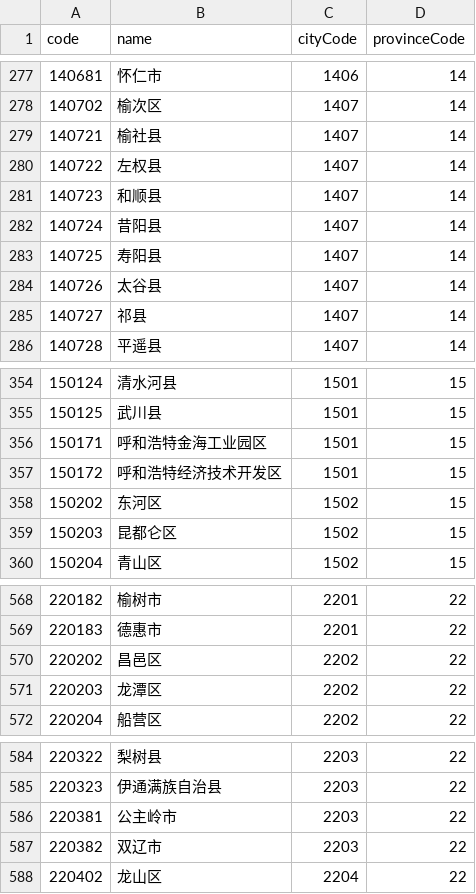
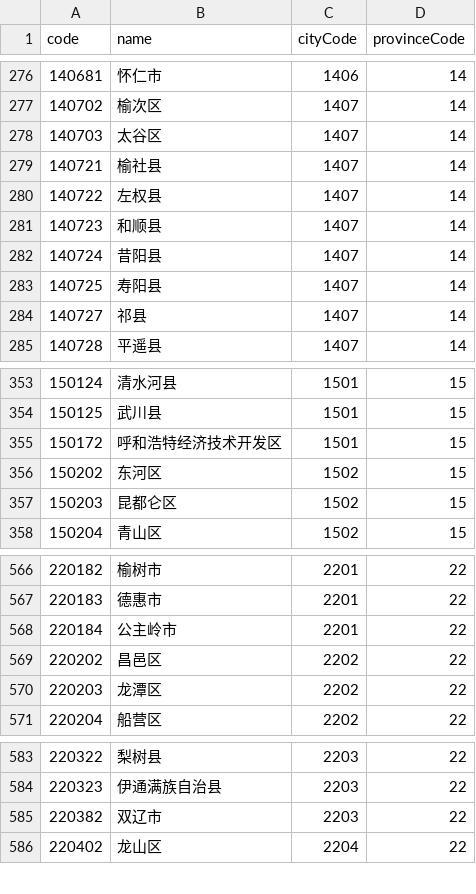
Before and after one commit to modood/Administrative-divisions-of-China, a CSV file: dist/areas.csv, drawn as a sheet; only a part is shown, gaps mark what is left out; removed rows and columns are numbered as before the commit, all else as after; the diff covers the shown part only; the diff names each change by its address in the sheet, - before the commit and + after, or states it on an @@ line.

```diff
--- a/dist/areas.csv
+++ b/dist/areas.csv
+row 278: 140703 | 太谷区 | 1407 | 14
-row 284: 140726 | 太谷县 | 1407 | 14
-row 356: 150171 | 呼和浩特金海工业园区 | 1501 | 15
+row 568: 220184 | 公主岭市 | 2201 | 22
-row 586: 220381 | 公主岭市 | 2203 | 22
```
Also changed, not shown: 14 added rows, 14 removed rows and 6 edited cells elsewhere in this file, 11 other files.
